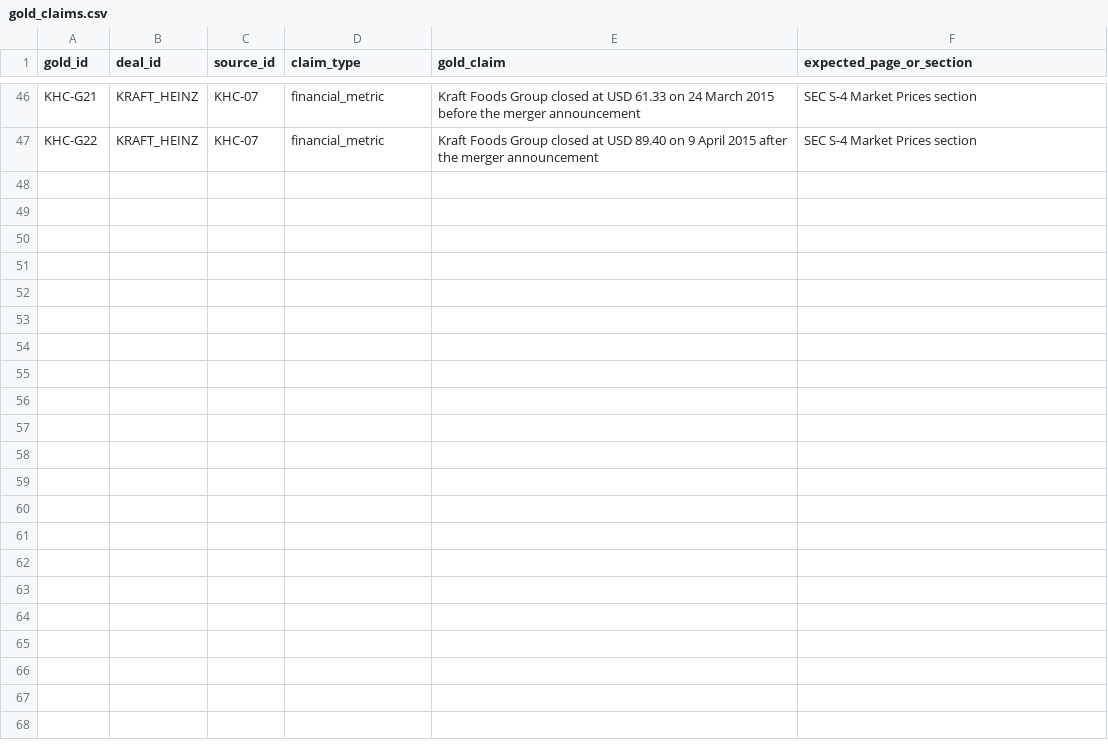
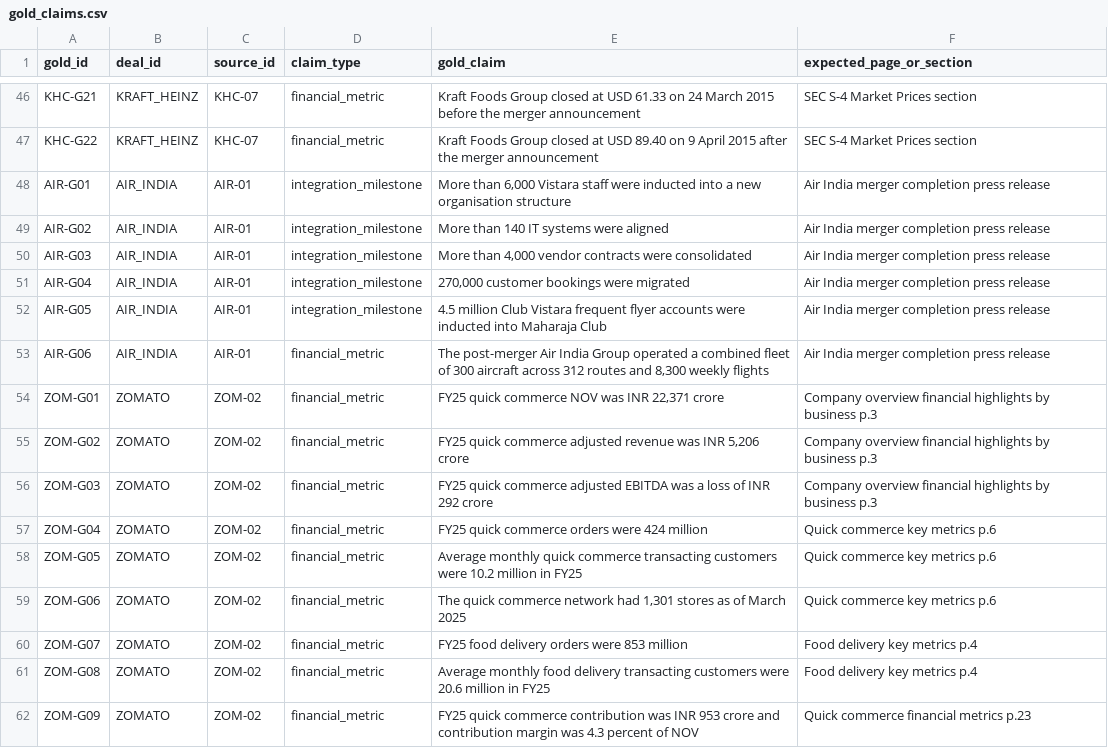
Before and after one commit to gourisaini1/MA-Synergy-Analyzer, a CSV file: agent/gold_claims.csv, drawn as a sheet; only a part is shown, gaps mark what is left out; the diff names each change by its address in the sheet, - before the commit and + after, or states it on an @@ line.

Commit message:
Expand filing-agent gold benchmark to Air India and Blinkit cases

```diff
--- a/agent/gold_claims.csv
+++ b/agent/gold_claims.csv
+row 48: AIR-G01 | AIR_INDIA | AIR-01 | integration_milestone | More than 6,000 Vistara staff were inducted into a new organisation structure | Air India merger completion press release
+row 49: AIR-G02 | AIR_INDIA | AIR-01 | integration_milestone | More than 140 IT systems were aligned | Air India merger completion press release
+row 50: AIR-G03 | AIR_INDIA | AIR-01 | integration_milestone | More than 4,000 vendor contracts were consolidated | Air India merger completion press release
+row 51: AIR-G04 | AIR_INDIA | AIR-01 | integration_milestone | 270,000 customer bookings were migrated | Air India merger completion press release
+row 52: AIR-G05 | AIR_INDIA | AIR-01 | integration_milestone | 4.5 million Club Vistara frequent flyer accounts were inducted into Maharaja Club | Air India merger completion press release
+row 53: AIR-G06 | AIR_INDIA | AIR-01 | financial_metric | The post-merger Air India Group operated a combined fleet of 300 aircraft across 312 routes and 8,300 weekly flights | Air India merger completion press release
+row 54: ZOM-G01 | ZOMATO | ZOM-02 | financial_metric | FY25 quick commerce NOV was INR 22,371 crore | Company overview financial highlights by business p.3
+row 55: ZOM-G02 | ZOMATO | ZOM-02 | financial_metric | FY25 quick commerce adjusted revenue was INR 5,206 crore | Company overview financial highlights by business p.3
+row 56: ZOM-G03 | ZOMATO | ZOM-02 | financial_metric | FY25 quick commerce adjusted EBITDA was a loss of INR 292 crore | Company overview financial highlights by business p.3
+row 57: ZOM-G04 | ZOMATO | ZOM-02 | financial_metric | FY25 quick commerce orders were 424 million | Quick commerce key metrics p.6
+row 58: ZOM-G05 | ZOMATO | ZOM-02 | financial_metric | Average monthly quick commerce transacting customers were 10.2 million in FY25 | Quick commerce key metrics p.6
+row 59: ZOM-G06 | ZOMATO | ZOM-02 | financial_metric | The quick commerce network had 1,301 stores as of March 2025 | Quick commerce key metrics p.6
+row 60: ZOM-G07 | ZOMATO | ZOM-02 | financial_metric | FY25 food delivery orders were 853 million | Food delivery key metrics p.4
+row 61: ZOM-G08 | ZOMATO | ZOM-02 | financial_metric | Average monthly food delivery transacting customers were 20.6 million in FY25 | Food delivery key metrics p.4
+row 62: ZOM-G09 | ZOMATO | ZOM-02 | financial_metric | FY25 quick commerce contribution was INR 953 crore and contribution margin was 4.3 percent of NOV | Quick commerce financial metrics p.23
```
